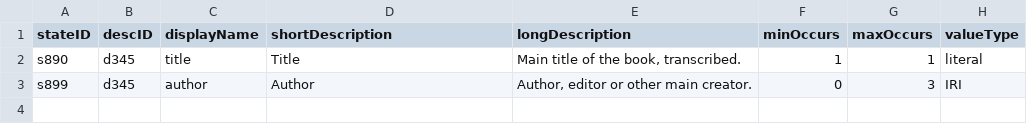
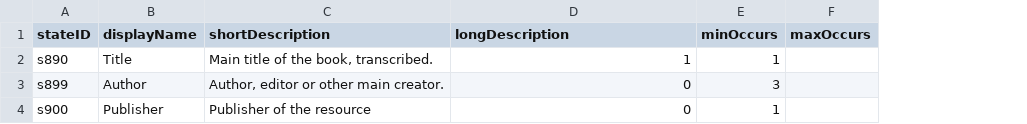
Before and after one commit to kcoyle/RDF-AP, a CSV file: csv/statement.csv, drawn as a sheet; removed rows and columns are numbered as before the commit, all else as after; the diff names each change by its address in the sheet, - before the commit and + after, or states it on an @@ line.

Commit message:
removing descID and value info

```diff
--- a/csv/statement.csv
+++ b/csv/statement.csv
-column B (descID), rows 2-3: d345 | d345
-column H (valueType), rows 2-3: literal | IRI
-B2 (displayName): title
+B2 (displayName): Title
-C2 (shortDescription): Title
+C2 (shortDescription): Main title of the book, transcribed.
-D2 (longDescription): Main title of the book, transcribed.
+D2 (longDescription): 1
-F2 (maxOccurs): 1
+F2 (maxOccurs): (empty)
-B3 (displayName): author
+B3 (displayName): Author
-C3 (shortDescription): Author
+C3 (shortDescription): Author, editor or other main creator.
-D3 (longDescription): Author, editor or other main creator.
+D3 (longDescription): 0
-E3 (minOccurs): 0
+E3 (minOccurs): 3
-F3 (maxOccurs): 3
+F3 (maxOccurs): (empty)
+row 4: s900 | Publisher | Publisher of the resource | 0 | 1
```
